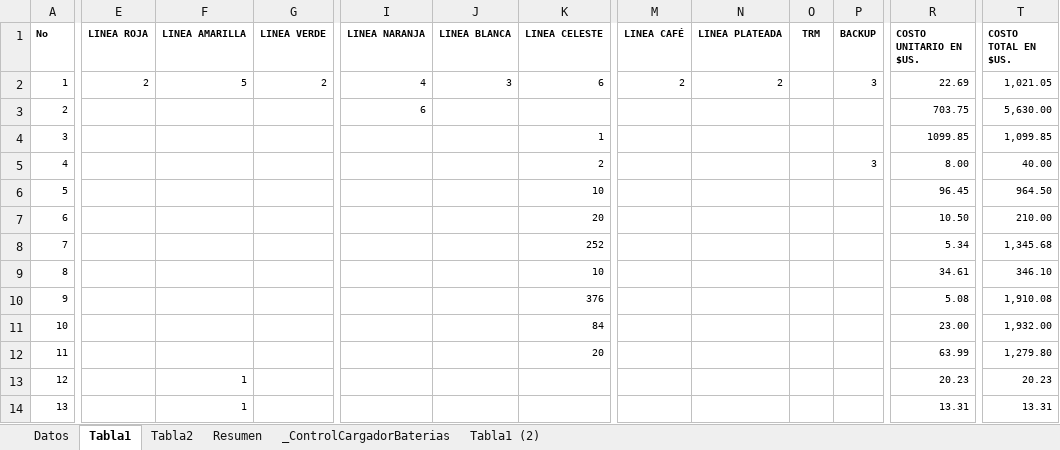
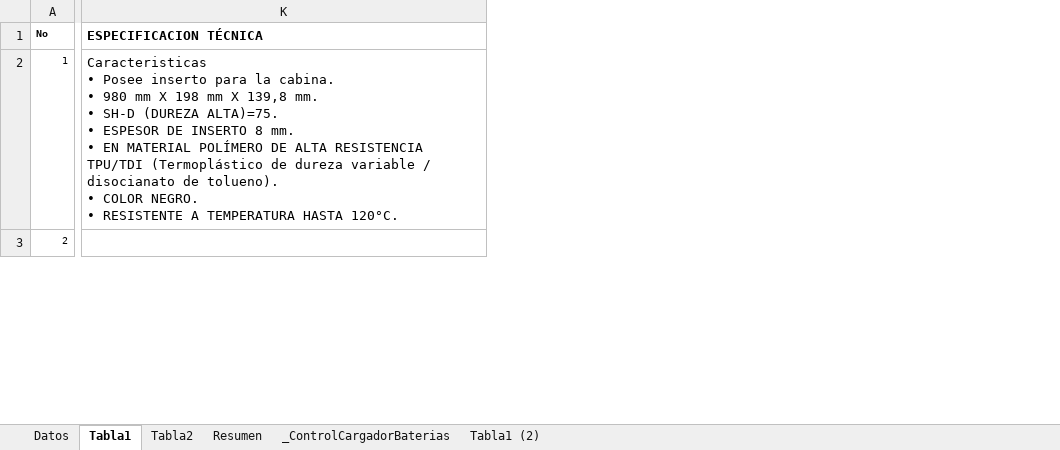
Before and after one commit to DannyHaru/jupyter_notebooks_gma, an Excel workbook: app/temp/items.xlsx, sheet Tabla1, drawn as a sheet; only a part is shown, gaps mark what is left out; values as stored, in another font and other column widths than the file's, no borders; removed rows and columns are numbered as before the commit, all else as after; rows hold the shown columns only; ↵ is a line break in a cell; the diff covers the shown part only; the diff names each change by its address in the sheet, - before the commit and + after, or states it on an @@ line.

```diff
--- a/app/temp/items.xlsx (sheet Tabla1)
+++ b/app/temp/items.xlsx (sheet Tabla1)
-column E (LINEA ROJA), row 2: 2
-column F (LINEA AMARILLA), row 2: 5
-column G (LINEA VERDE), row 2: 2
-column I (LINEA NARANJA), rows 2-3: 4 | 6
-column J (LINEA BLANCA), row 2: 3
-column K (LINEA CELESTE), row 2: 6
-column M (LINEA CAFÉ), row 2: 2
-column N (LINEA PLATEADA), row 2: 2
-column O (TRM), empty
-column P (BACKUP), row 2: 3
-column R (COSTO UNITARIO EN $US.), rows 2-3: 22.69 | 703.75
-column T (COSTO TOTAL EN $US.), rows 2-3: 1,021.05 | 5,630.00
+column K (ESPECIFICACION TÉCNICA), row 2: Caracteristicas ↵ • Posee inserto para la cabina. ↵ • 980 mm X 198 mm X 139,8 mm. ↵ • SH-D (DUREZA ALTA)=75. ↵ • ESPESOR DE INSERTO 8 mm. ↵ • EN MATERIAL POLÍMERO DE ALTA RESISTENCIA TPU/TDI (Termoplástico de dureza variable / disocianato de tolueno). ↵ • COLOR NEGRO. ↵ • RESISTENTE A TEMPERATURA HASTA 120°C.
-row 4: 3 |  |  |  |  |  | 1 |  |  |  |  | 1099.85 | 1,099.85
-row 5: 4 |  |  |  |  |  | 2 |  |  |  | 3 | 8.00 | 40.00
-row 6: 5 |  |  |  |  |  | 10 |  |  |  |  | 96.45 | 964.50
-row 7: 6 |  |  |  |  |  | 20 |  |  |  |  | 10.50 | 210.00
-row 8: 7 |  |  |  |  |  | 252 |  |  |  |  | 5.34 | 1,345.68
-row 9: 8 |  |  |  |  |  | 10 |  |  |  |  | 34.61 | 346.10
-row 10: 9 |  |  |  |  |  | 376 |  |  |  |  | 5.08 | 1,910.08
-row 11: 10 |  |  |  |  |  | 84 |  |  |  |  | 23.00 | 1,932.00
-row 12: 11 |  |  |  |  |  | 20 |  |  |  |  | 63.99 | 1,279.80
-row 13: 12 |  | 1 |  |  |  |  |  |  |  |  | 20.23 | 20.23
-row 14: 13 |  | 1 |  |  |  |  |  |  |  |  | 13.31 | 13.31
```
Also changed, not shown: 1 added row, 5 removed rows, 16 edited cells and cell formats elsewhere in this sheet, sheet Tabla1 (2), sheet Datos, sheet _ControlCargadorBaterias, sheet Tabla2, 3 other files.
